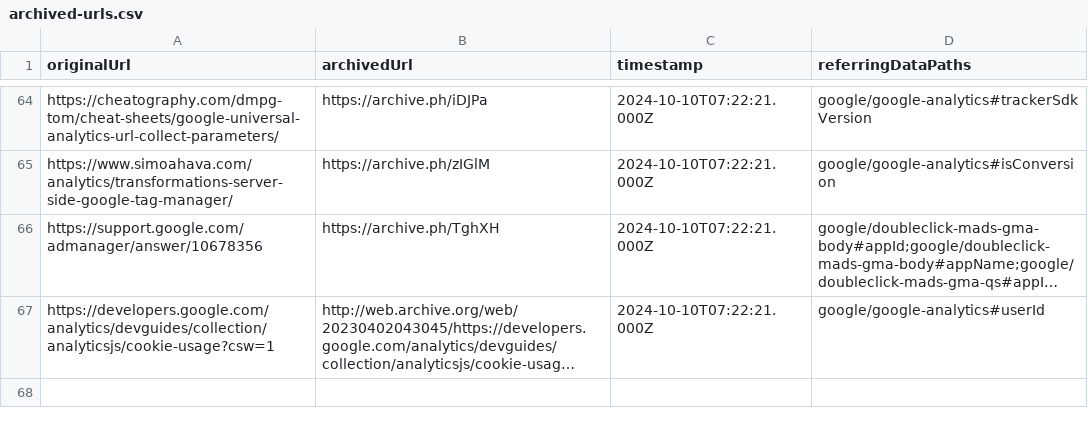
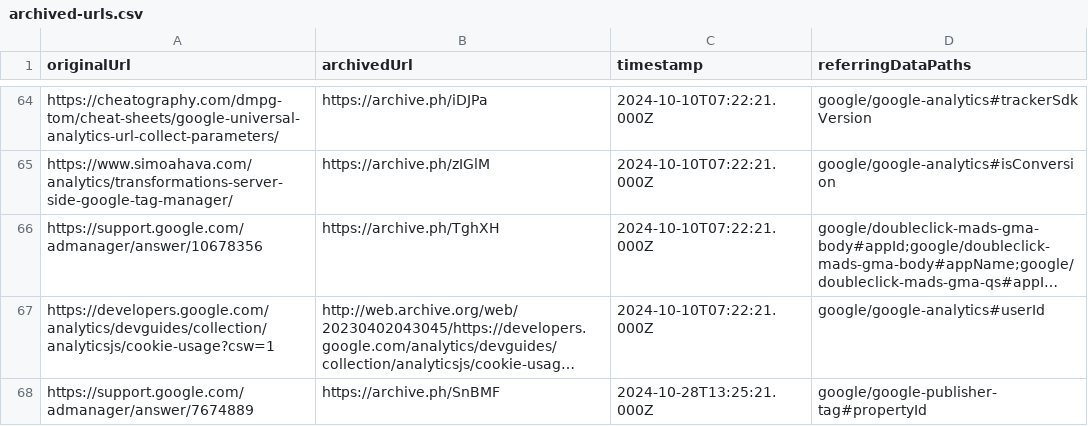
Before and after one commit to tweaselORG/TrackHAR, a CSV file: research-docs/archived-urls.csv, drawn as a sheet; only a part is shown, gaps mark what is left out; long unchanged cells end in …; the diff names each change by its address in the sheet, - before the commit and + after, or states it on an @@ line.

```diff
--- a/research-docs/archived-urls.csv
+++ b/research-docs/archived-urls.csv
+row 68: https://support.google.com/admanager/answer/7674889 | https://archive.ph/SnBMF | 2024-10-28T13:25:21.000Z | google/google-publisher-tag#propertyId
```
Also changed, not shown: 4 other files.
